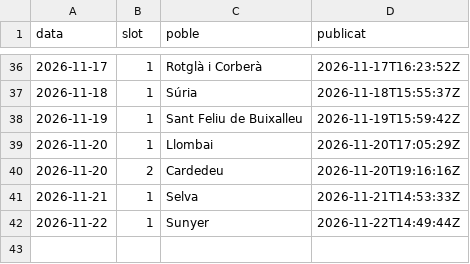
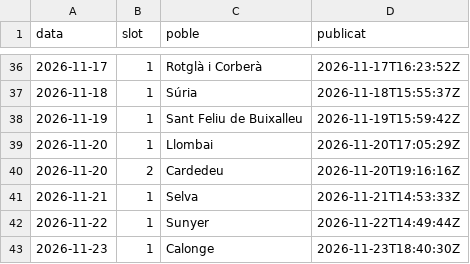
Before and after one commit to ncalbet/sempresol, a CSV file: sempresol-instagram/data/publicats.csv, drawn as a sheet; only a part is shown, gaps mark what is left out; the diff names each change by its address in the sheet, - before the commit and + after, or states it on an @@ line.

Commit message:
📋 Publicat 2026-11-23

```diff
--- a/sempresol-instagram/data/publicats.csv
+++ b/sempresol-instagram/data/publicats.csv
+row 43: 2026-11-23 | 1 | Calonge | 2026-11-23T18:40:30Z
```
